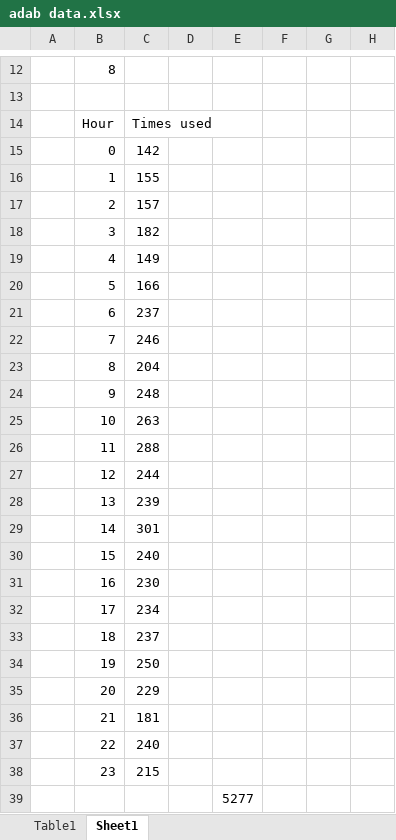
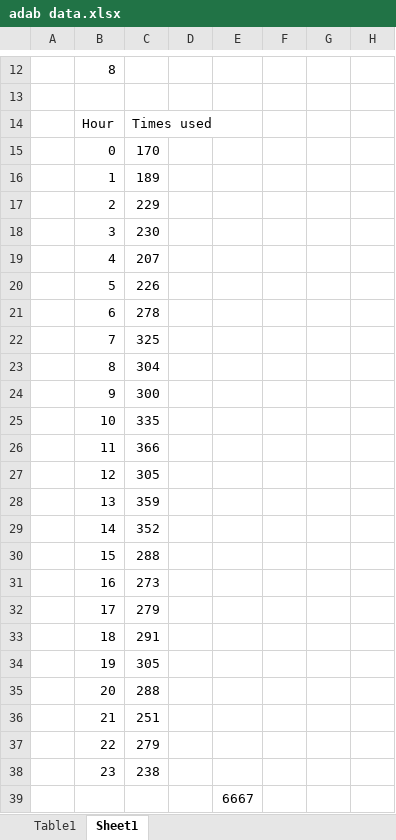
Before and after one commit to kajfik/ADAnswers-Bot, an Excel workbook: adab data.xlsx, sheet Sheet1, drawn as a sheet; only a part is shown, gaps mark what is left out; values as stored, in another font and other column widths than the file's, no borders; charts and pictures and table styles not drawn; the diff covers the shown part only; the diff names each change by its address in the sheet, - before the commit and + after, or states it on an @@ line.

```diff
--- a/adab data.xlsx (sheet Sheet1)
+++ b/adab data.xlsx (sheet Sheet1)
-C15: 142
+C15: 170
-C16: 155
+C16: 189
-C17: 157
+C17: 229
-C18: 182
+C18: 230
-C19: 149
+C19: 207
-C20: 166
+C20: 226
-C21: 237
+C21: 278
-C22: 246
+C22: 325
-C23: 204
+C23: 304
-C24: 248
+C24: 300
-C25: 263
+C25: 335
-C26: 288
+C26: 366
-C27: 244
+C27: 305
-C28: 239
+C28: 359
-C29: 301
+C29: 352
-C30: 240
+C30: 288
-C31: 230
+C31: 273
-C32: 234
+C32: 279
-C33: 237
+C33: 291
-C34: 250
+C34: 305
-C35: 229
+C35: 288
-C36: 181
+C36: 251
-C37: 240
+C37: 279
-C38: 215
+C38: 238
-E39: 5277
+E39: 6667
```
Also changed, not shown: 2 edited cells elsewhere in this sheet, charts or pictures, 13 other files.
